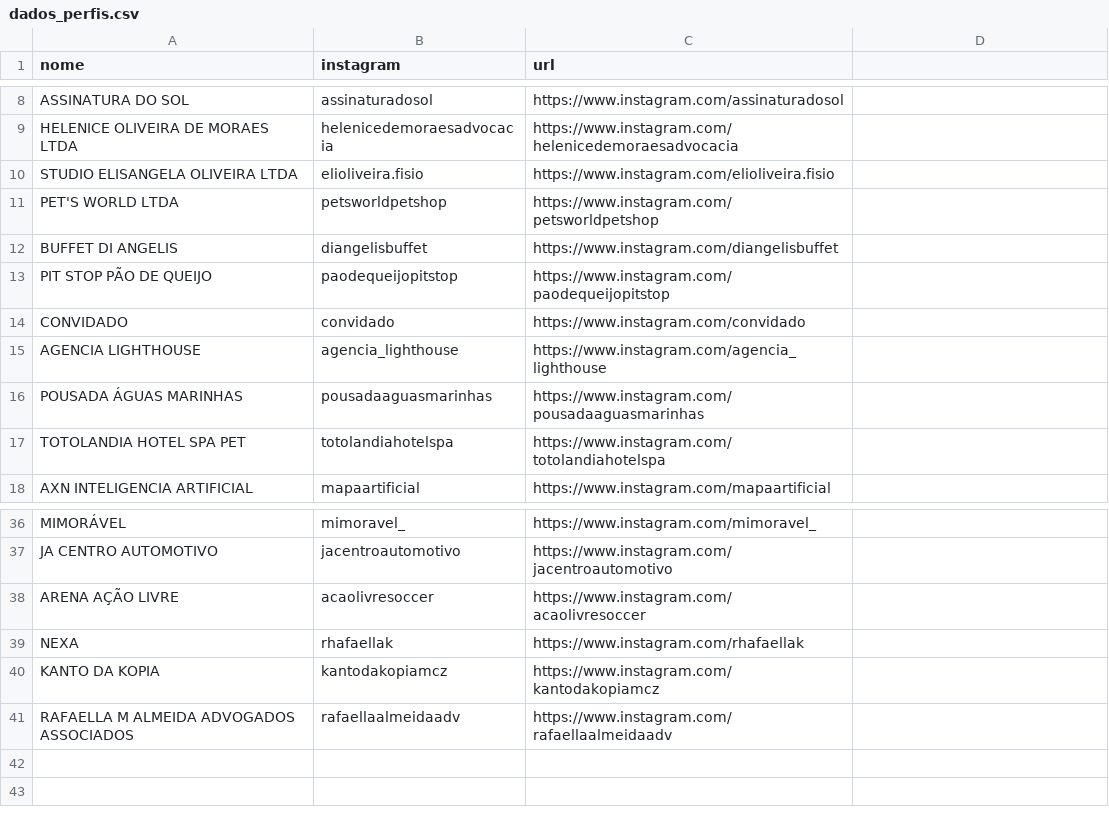
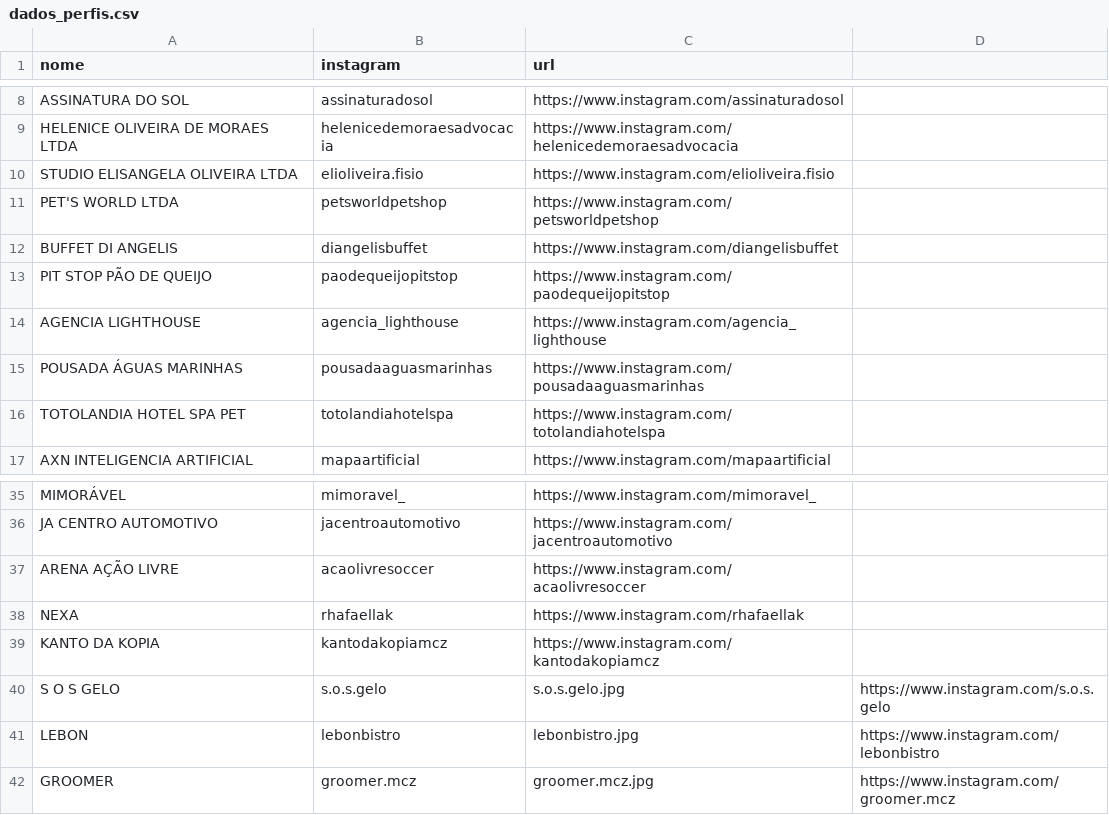
Before and after one commit to mmmarcelom/instagram_streamlit, a CSV file: dados_perfis.csv, drawn as a sheet; only a part is shown, gaps mark what is left out.

```diff
--- a/dados_perfis.csv
+++ b/dados_perfis.csv
@@ -13,3 +13,2 @@ BUFFET DI ANGELIS,diangelisbuffet,https://www.instagram.com/diangelisbuffet
 PIT STOP PÃO DE QUEIJO,paodequeijopitstop,https://www.instagram.com/paodequeijopitstop
-CONVIDADO,convidado,https://www.instagram.com/convidado
 AGENCIA LIGHTHOUSE,agencia_lighthouse,https://www.instagram.com/agencia_lighthouse
@@ -40,2 +39,4 @@ NEXA,rhafaellak,https://www.instagram.com/rhafaellak
 KANTO DA KOPIA,kantodakopiamcz,https://www.instagram.com/kantodakopiamcz
-RAFAELLA M ALMEIDA ADVOGADOS ASSOCIADOS,rafaellaalmeidaadv,https://www.instagram.com/rafaellaalmeidaadv
+S O S GELO,s.o.s.gelo,s.o.s.gelo.jpg,https://www.instagram.com/s.o.s.gelo
+LEBON,lebonbistro,lebonbistro.jpg,https://www.instagram.com/lebonbistro
+GROOMER,groomer.mcz,groomer.mcz.jpg,https://www.instagram.com/groomer.mcz
```
Also changed, not shown: instagrams.csv, 6 other files.
